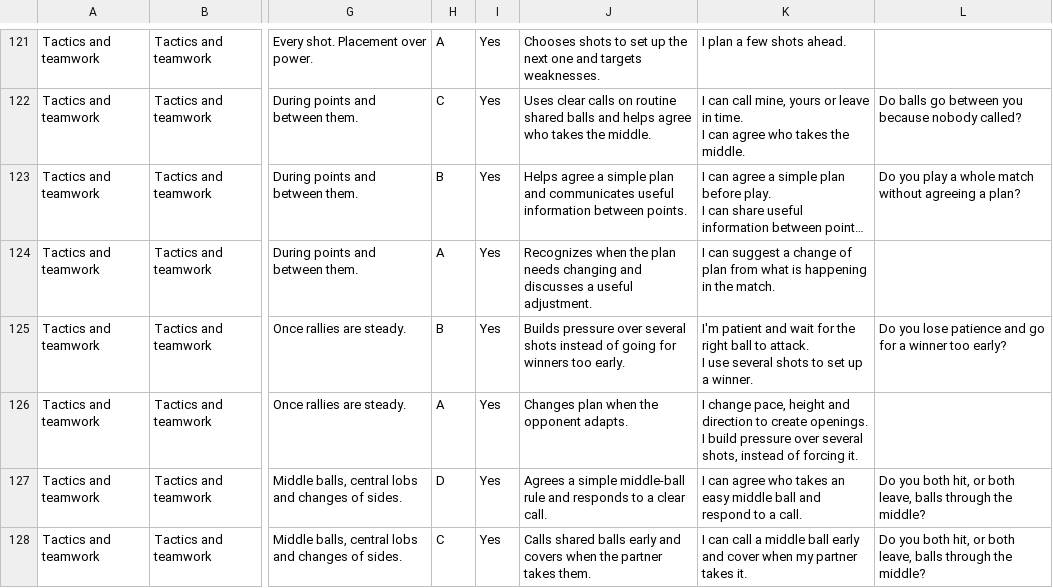
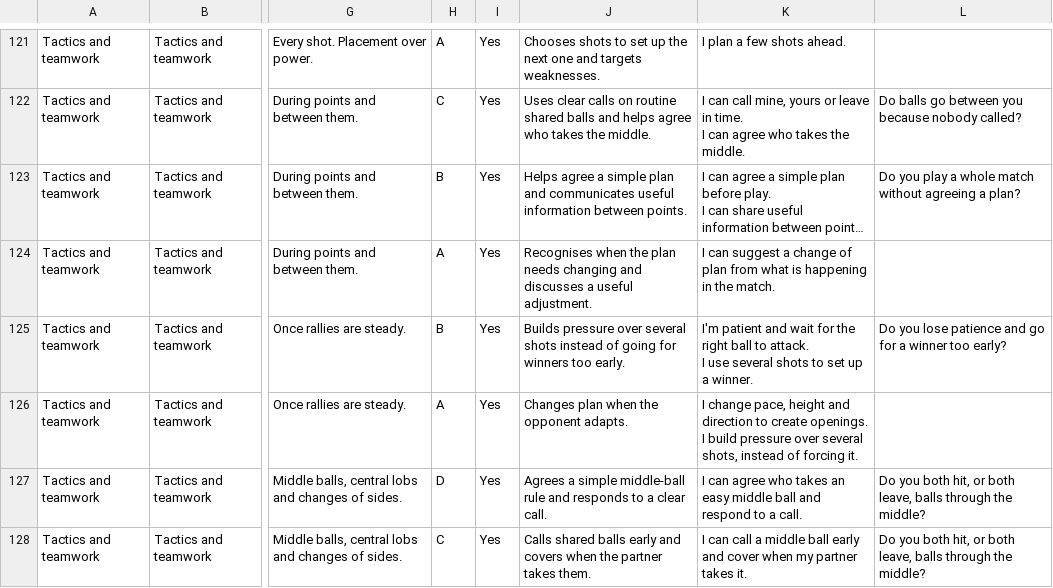
Before and after one commit to richn23/PadelIQ, a CSV file: 2-framework/framework-v3/padel-iq-skills.csv, drawn as a sheet; only a part is shown, gaps mark what is left out; long unchanged cells end in …; the diff covers the shown part only; the diff names each change by its address in the sheet, - before the commit and + after, or states it on an @@ line.

```diff
--- a/2-framework/framework-v3/padel-iq-skills.csv
+++ b/2-framework/framework-v3/padel-iq-skills.csv
-J124: Recognizes when the…
+J124: Recognises when the…
```
Also changed, not shown: 69 edited cells elsewhere in this file, 4 other files.
